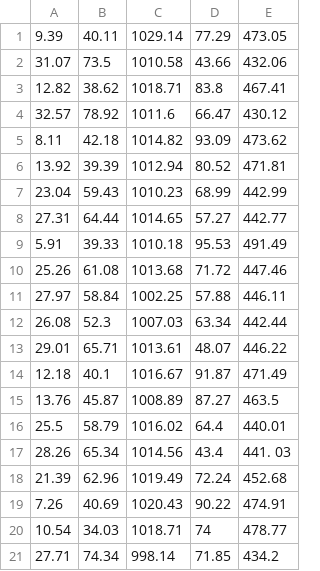
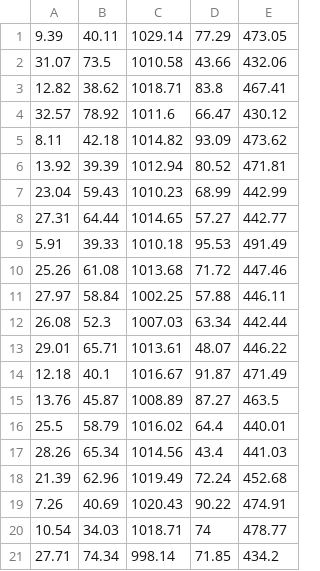
Before and after one commit to wso2/product-sp, a CSV file: modules/samples/artifacts/1007/train.csv, drawn as a sheet.

Commit message:
Correct error in CSV file

```diff
--- a/modules/samples/artifacts/1007/train.csv
+++ b/modules/samples/artifacts/1007/train.csv
@@ -16,3 +16,3 @@
 25.5,58.79,1016.02,64.4,440.01
-28.26,65.34,1014.56,43.4,441.   03
+28.26,65.34,1014.56,43.4,441.03
 21.39,62.96,1019.49,72.24,452.68
```
